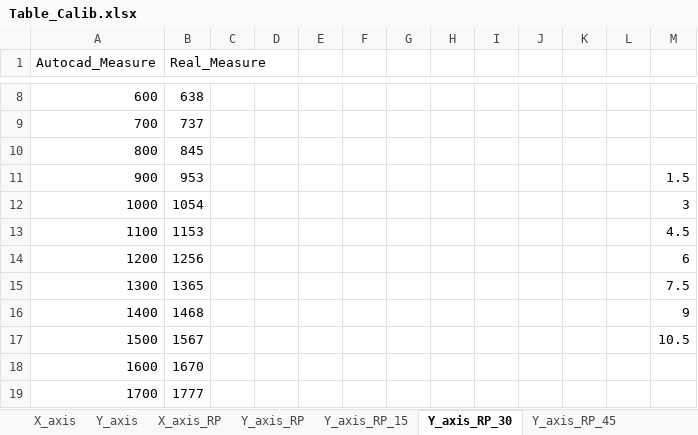
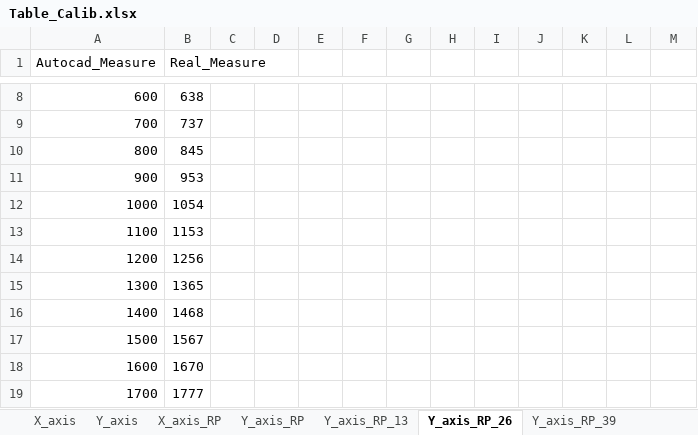
Before and after one commit to juanpa9951/RA_projects, an Excel workbook: Table_Calib.xlsx, sheet Y_axis_RP_26, drawn as a sheet; only a part is shown, gaps mark what is left out; values as stored, in another font and other column widths than the file's, no borders; table styles not drawn; the diff names each change by its address in the sheet, - before the commit and + after, or states it on an @@ line.

```diff
--- a/Table_Calib.xlsx (sheet Y_axis_RP_26)
+++ b/Table_Calib.xlsx (sheet Y_axis_RP_26)
-sheet tab: Y_axis_RP_15
+sheet tab: Y_axis_RP_13
-sheet tab: Y_axis_RP_30
+sheet tab: Y_axis_RP_26
-sheet tab: Y_axis_RP_45
+sheet tab: Y_axis_RP_39
-M11: 1.5
+M11: (empty)
-M12: 3
+M12: (empty)
-M13: 4.5
+M13: (empty)
-M14: 6
+M14: (empty)
-M15: 7.5
+M15: (empty)
-M16: 9
+M16: (empty)
-M17: 10.5
+M17: (empty)
```
Also changed, not shown: other sheet tabs, 3 other files.
